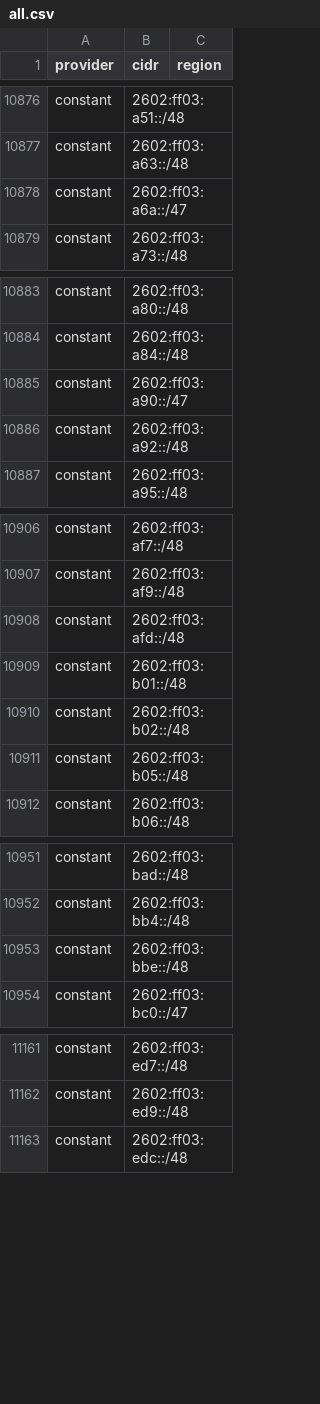
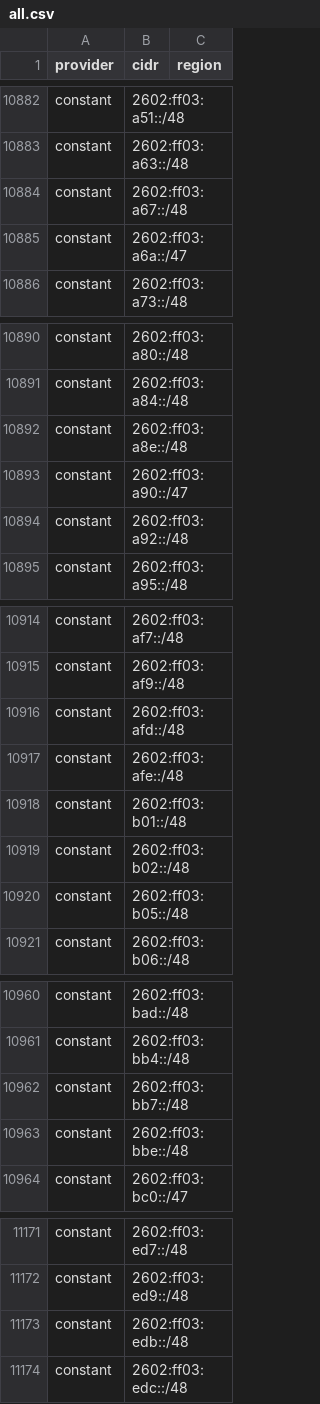
Before and after one commit to 123jjck/cdn-ip-ranges, a CSV file: all/all.csv, drawn as a sheet; only a part is shown, gaps mark what is left out; the diff covers the shown part only.

```diff
--- a/all/all.csv
+++ b/all/all.csv
@@ -10877,2 +10883,3 @@ constant,2602:ff03:a51::/48,
 constant,2602:ff03:a63::/48,
+constant,2602:ff03:a67::/48,
 constant,2602:ff03:a6a::/47,
@@ -10884,2 +10891,3 @@ constant,2602:ff03:a80::/48,
 constant,2602:ff03:a84::/48,
+constant,2602:ff03:a8e::/48,
 constant,2602:ff03:a90::/47,
@@ -10908,2 +10916,3 @@ constant,2602:ff03:af9::/48,
 constant,2602:ff03:afd::/48,
+constant,2602:ff03:afe::/48,
 constant,2602:ff03:b01::/48,
@@ -10952,2 +10961,3 @@ constant,2602:ff03:bad::/48,
 constant,2602:ff03:bb4::/48,
+constant,2602:ff03:bb7::/48,
 constant,2602:ff03:bbe::/48,
@@ -11162,2 +11172,3 @@ constant,2602:ff03:ed7::/48,
 constant,2602:ff03:ed9::/48,
+constant,2602:ff03:edb::/48,
 constant,2602:ff03:edc::/48,
```
Also changed, not shown: 8 added rows, 5 removed rows and 3 edited cells elsewhere in this file, 20 other files.
